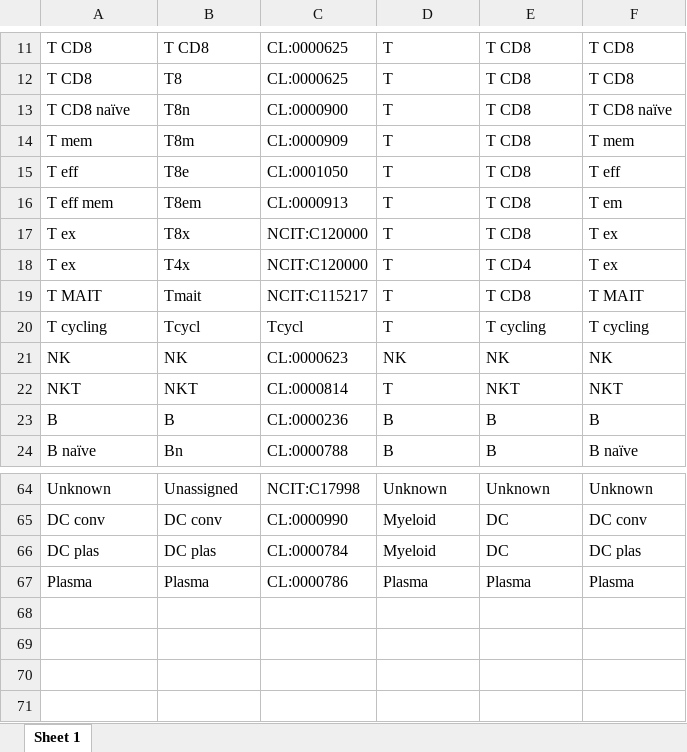
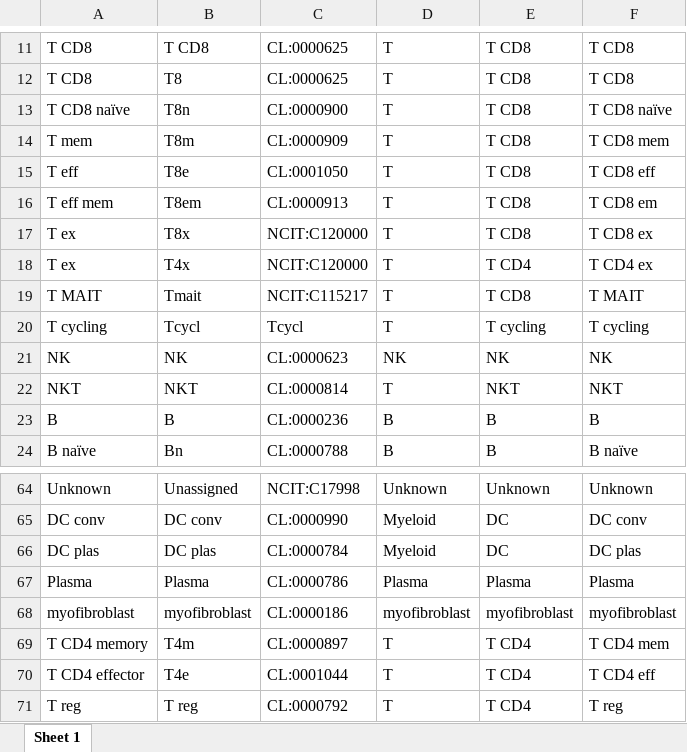
Before and after one commit to ImmucanWP7/immucan-scdb, an Excel workbook: cell_ontology.xlsx, sheet Sheet 1, drawn as a sheet; only a part is shown, gaps mark what is left out; values as stored, in another font and other column widths than the file's, no borders; the diff names each change by its address in the sheet, - before the commit and + after, or states it on an @@ line.

Commit message:
updated ontology

```diff
--- a/cell_ontology.xlsx (sheet Sheet 1)
+++ b/cell_ontology.xlsx (sheet Sheet 1)
-F14: T mem
+F14: T CD8 mem
-F15: T eff
+F15: T CD8 eff
-F16: T em
+F16: T CD8 em
-F17: T ex
+F17: T CD8 ex
-F18: T ex
+F18: T CD4 ex
+row 68: myofibroblast | myofibroblast | CL:0000186 | myofibroblast | myofibroblast | myofibroblast
+row 69: T CD4 memory | T4m | CL:0000897 | T | T CD4 | T CD4 mem
+row 70: T CD4 effector | T4e | CL:0001044 | T | T CD4 | T CD4 eff
+row 71: T reg | T reg | CL:0000792 | T | T CD4 | T reg
```
